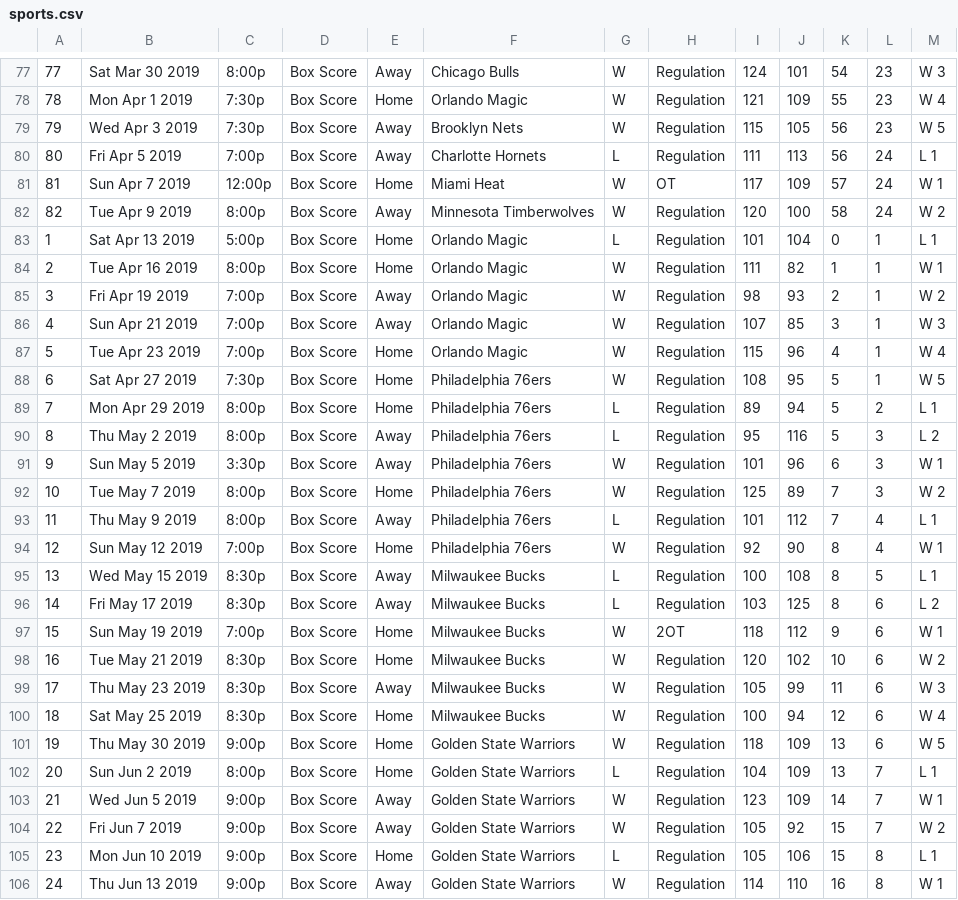
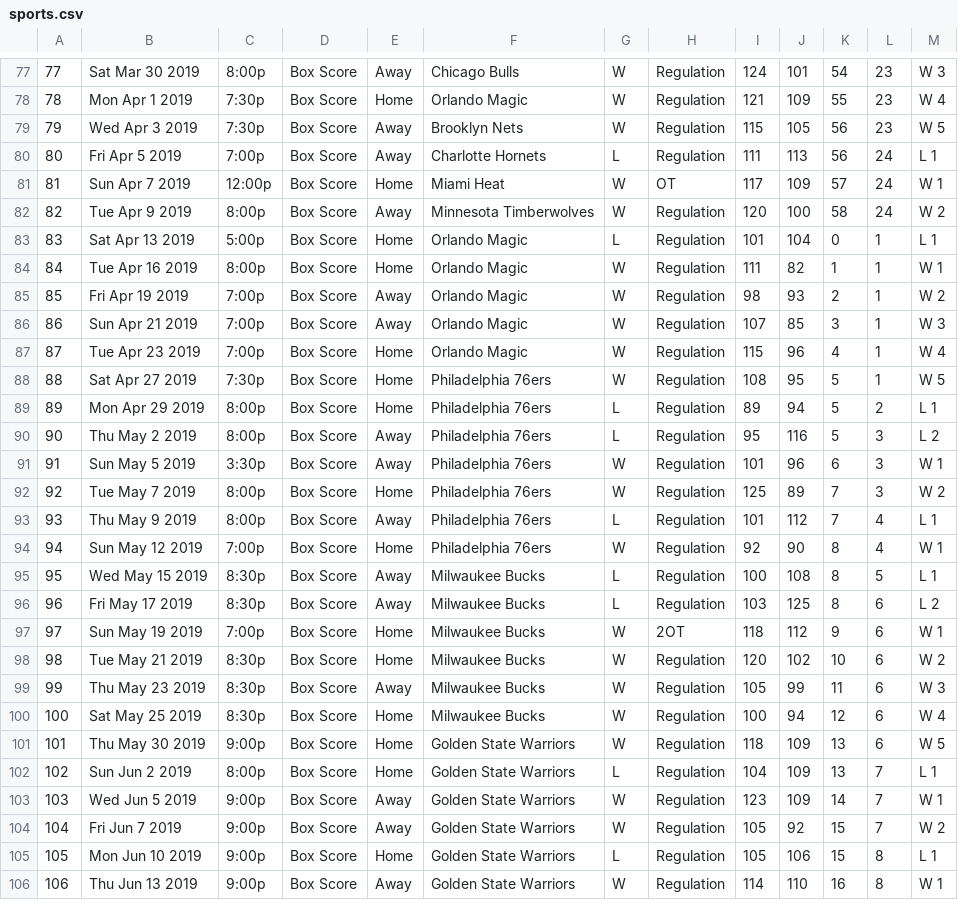
Before and after one commit to SACHSTech/ics4u-cpt---data-visualization-hayden-chung, a CSV file: src/basic/sports.csv, drawn as a sheet; only a part is shown, gaps mark what is left out.

```diff
--- a/src/basic/sports.csv
+++ b/src/basic/sports.csv
@@ -82,25 +82,25 @@
 82,Tue Apr 9 2019,8:00p,Box Score,Away,Minnesota Timberwolves,W,Regulation,120,100,58,24,W 2
-1,Sat Apr 13 2019,5:00p,Box Score,Home,Orlando Magic,L,Regulation,101,104,0,1,L 1
-2,Tue Apr 16 2019,8:00p,Box Score,Home,Orlando Magic,W,Regulation,111,82,1,1,W 1
-3,Fri Apr 19 2019,7:00p,Box Score,Away,Orlando Magic,W,Regulation,98,93,2,1,W 2
-4,Sun Apr 21 2019,7:00p,Box Score,Away,Orlando Magic,W,Regulation,107,85,3,1,W 3
-5,Tue Apr 23 2019,7:00p,Box Score,Home,Orlando Magic,W,Regulation,115,96,4,1,W 4
-6,Sat Apr 27 2019,7:30p,Box Score,Home,Philadelphia 76ers,W,Regulation,108,95,5,1,W 5
-7,Mon Apr 29 2019,8:00p,Box Score,Home,Philadelphia 76ers,L,Regulation,89,94,5,2,L 1
-8,Thu May 2 2019,8:00p,Box Score,Away,Philadelphia 76ers,L,Regulation,95,116,5,3,L 2
-9,Sun May 5 2019,3:30p,Box Score,Away,Philadelphia 76ers,W,Regulation,101,96,6,3,W 1
-10,Tue May 7 2019,8:00p,Box Score,Home,Philadelphia 76ers,W,Regulation,125,89,7,3,W 2
-11,Thu May 9 2019,8:00p,Box Score,Away,Philadelphia 76ers,L,Regulation,101,112,7,4,L 1
-12,Sun May 12 2019,7:00p,Box Score,Home,Philadelphia 76ers,W,Regulation,92,90,8,4,W 1
-13,Wed May 15 2019,8:30p,Box Score,Away,Milwaukee Bucks,L,Regulation,100,108,8,5,L 1
-14,Fri May 17 2019,8:30p,Box Score,Away,Milwaukee Bucks,L,Regulation,103,125,8,6,L 2
-15,Sun May 19 2019,7:00p,Box Score,Home,Milwaukee Bucks,W,2OT,118,112,9,6,W 1
-16,Tue May 21 2019,8:30p,Box Score,Home,Milwaukee Bucks,W,Regulation,120,102,10,6,W 2
-17,Thu May 23 2019,8:30p,Box Score,Away,Milwaukee Bucks,W,Regulation,105,99,11,6,W 3
-18,Sat May 25 2019,8:30p,Box Score,Home,Milwaukee Bucks,W,Regulation,100,94,12,6,W 4
-19,Thu May 30 2019,9:00p,Box Score,Home,Golden State Warriors,W,Regulation,118,109,13,6,W 5
-20,Sun Jun 2 2019,8:00p,Box Score,Home,Golden State Warriors,L,Regulation,104,109,13,7,L 1
-21,Wed Jun 5 2019,9:00p,Box Score,Away,Golden State Warriors,W,Regulation,123,109,14,7,W 1
-22,Fri Jun 7 2019,9:00p,Box Score,Away,Golden State Warriors,W,Regulation,105,92,15,7,W 2
-23,Mon Jun 10 2019,9:00p,Box Score,Home,Golden State Warriors,L,Regulation,105,106,15,8,L 1
-24,Thu Jun 13 2019,9:00p,Box Score,Away,Golden State Warriors,W,Regulation,114,110,16,8,W 1
+83,Sat Apr 13 2019,5:00p,Box Score,Home,Orlando Magic,L,Regulation,101,104,0,1,L 1
+84,Tue Apr 16 2019,8:00p,Box Score,Home,Orlando Magic,W,Regulation,111,82,1,1,W 1
+85,Fri Apr 19 2019,7:00p,Box Score,Away,Orlando Magic,W,Regulation,98,93,2,1,W 2
+86,Sun Apr 21 2019,7:00p,Box Score,Away,Orlando Magic,W,Regulation,107,85,3,1,W 3
+87,Tue Apr 23 2019,7:00p,Box Score,Home,Orlando Magic,W,Regulation,115,96,4,1,W 4
+88,Sat Apr 27 2019,7:30p,Box Score,Home,Philadelphia 76ers,W,Regulation,108,95,5,1,W 5
+89,Mon Apr 29 2019,8:00p,Box Score,Home,Philadelphia 76ers,L,Regulation,89,94,5,2,L 1
+90,Thu May 2 2019,8:00p,Box Score,Away,Philadelphia 76ers,L,Regulation,95,116,5,3,L 2
+91,Sun May 5 2019,3:30p,Box Score,Away,Philadelphia 76ers,W,Regulation,101,96,6,3,W 1
+92,Tue May 7 2019,8:00p,Box Score,Home,Philadelphia 76ers,W,Regulation,125,89,7,3,W 2
+93,Thu May 9 2019,8:00p,Box Score,Away,Philadelphia 76ers,L,Regulation,101,112,7,4,L 1
+94,Sun May 12 2019,7:00p,Box Score,Home,Philadelphia 76ers,W,Regulation,92,90,8,4,W 1
+95,Wed May 15 2019,8:30p,Box Score,Away,Milwaukee Bucks,L,Regulation,100,108,8,5,L 1
+96,Fri May 17 2019,8:30p,Box Score,Away,Milwaukee Bucks,L,Regulation,103,125,8,6,L 2
+97,Sun May 19 2019,7:00p,Box Score,Home,Milwaukee Bucks,W,2OT,118,112,9,6,W 1
+98,Tue May 21 2019,8:30p,Box Score,Home,Milwaukee Bucks,W,Regulation,120,102,10,6,W 2
+99,Thu May 23 2019,8:30p,Box Score,Away,Milwaukee Bucks,W,Regulation,105,99,11,6,W 3
+100,Sat May 25 2019,8:30p,Box Score,Home,Milwaukee Bucks,W,Regulation,100,94,12,6,W 4
+101,Thu May 30 2019,9:00p,Box Score,Home,Golden State Warriors,W,Regulation,118,109,13,6,W 5
+102,Sun Jun 2 2019,8:00p,Box Score,Home,Golden State Warriors,L,Regulation,104,109,13,7,L 1
+103,Wed Jun 5 2019,9:00p,Box Score,Away,Golden State Warriors,W,Regulation,123,109,14,7,W 1
+104,Fri Jun 7 2019,9:00p,Box Score,Away,Golden State Warriors,W,Regulation,105,92,15,7,W 2
+105,Mon Jun 10 2019,9:00p,Box Score,Home,Golden State Warriors,L,Regulation,105,106,15,8,L 1
+106,Thu Jun 13 2019,9:00p,Box Score,Away,Golden State Warriors,W,Regulation,114,110,16,8,W 1
```
Also changed, not shown: 3 other files.
